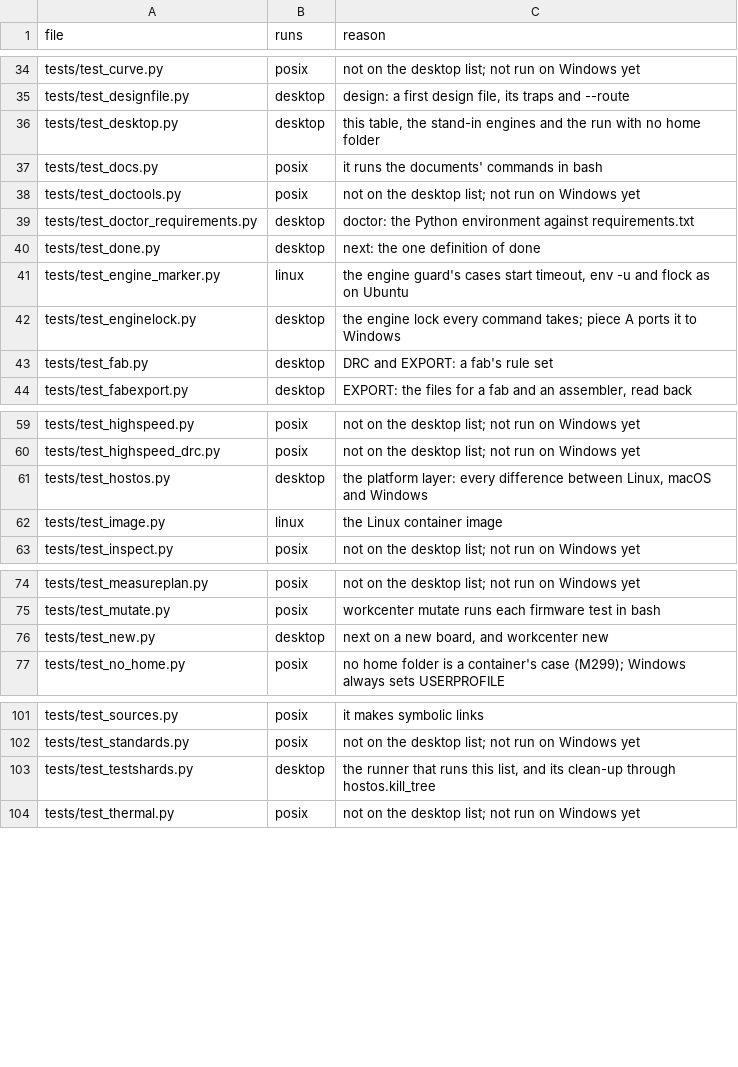
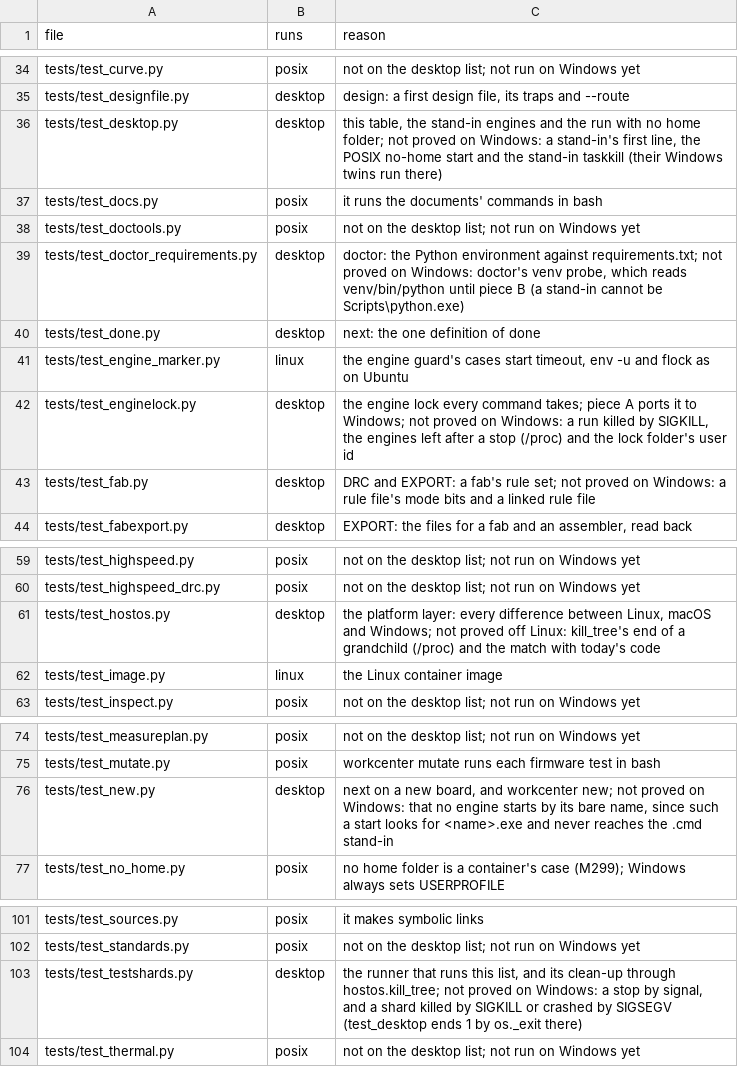
Before and after one commit to reagent-systems/via, a CSV file: verify/desktop.csv, drawn as a sheet; only a part is shown, gaps mark what is left out.

Commit message:
Desktop tests: no shell on macOS, no unmarked POSIX test on Windows
conftest.stand_in names a link to this Python on the first line where the
Python's path cannot be one (a venv under Application Support): no /bin/sh.
The bound is 125 bytes, not characters.

test_testshards' SIGKILL and SIGSEGV shard tests and test_enginelock's
SIGKILL, /proc and getuid tests carry posix_only or linux_only; a shard
ended by os._exit is the Windows twin. test_enginelock's stand-in ngspice
goes through stand_in. test_desktop reads every desktop file for unmarked
POSIX names and hand-written first lines, runs itself under a spaced venv
and test_hostos without the POSIX names, controls that a stand-in is
reached, and holds --only's refusals and the clean-up's second stop.
verify/desktop.csv says what each desktop file leaves not proved.

```diff
--- a/verify/desktop.csv
+++ b/verify/desktop.csv
@@ -35,10 +35,10 @@ tests/test_curve.py,posix,not on the desktop list; not run on Windows yet
 tests/test_designfile.py,desktop,"design: a first design file, its traps and --route"
-tests/test_desktop.py,desktop,"this table, the stand-in engines and the run with no home folder"
+tests/test_desktop.py,desktop,"this table, the stand-in engines and the run with no home folder; not proved on Windows: a stand-in's first line, the POSIX no-home start and the stand-in taskkill (their Windows twins run there)"
 tests/test_docs.py,posix,it runs the documents' commands in bash
 tests/test_doctools.py,posix,not on the desktop list; not run on Windows yet
-tests/test_doctor_requirements.py,desktop,doctor: the Python environment against requirements.txt
+tests/test_doctor_requirements.py,desktop,"doctor: the Python environment against requirements.txt; not proved on Windows: doctor's venv probe, which reads venv/bin/python until piece B (a stand-in cannot be Scripts\python.exe)"
 tests/test_done.py,desktop,next: the one definition of done
 tests/test_engine_marker.py,linux,"the engine guard's cases start timeout, env -u and flock as on Ubuntu"
-tests/test_enginelock.py,desktop,the engine lock every command takes; piece A ports it to Windows
-tests/test_fab.py,desktop,DRC and EXPORT: a fab's rule set
+tests/test_enginelock.py,desktop,"the engine lock every command takes; piece A ports it to Windows; not proved on Windows: a run killed by SIGKILL, the engines left after a stop (/proc) and the lock folder's user id"
+tests/test_fab.py,desktop,"DRC and EXPORT: a fab's rule set; not proved on Windows: a rule file's mode bits and a linked rule file"
 tests/test_fabexport.py,desktop,"EXPORT: the files for a fab and an assembler, read back"
@@ -60,3 +60,3 @@ tests/test_highspeed.py,posix,not on the desktop list; not run on Windows yet
 tests/test_highspeed_drc.py,posix,not on the desktop list; not run on Windows yet
-tests/test_hostos.py,desktop,"the platform layer: every difference between Linux, macOS and Windows"
+tests/test_hostos.py,desktop,"the platform layer: every difference between Linux, macOS and Windows; not proved off Linux: kill_tree's end of a grandchild (/proc) and the match with today's code"
 tests/test_image.py,linux,the Linux container image
@@ -75,3 +75,3 @@ tests/test_measureplan.py,posix,not on the desktop list; not run on Windows yet
 tests/test_mutate.py,posix,workcenter mutate runs each firmware test in bash
-tests/test_new.py,desktop,"next on a new board, and workcenter new"
+tests/test_new.py,desktop,"next on a new board, and workcenter new; not proved on Windows: that no engine starts by its bare name, since such a start looks for <name>.exe and never reaches the .cmd stand-in"
 tests/test_no_home.py,posix,no home folder is a container's case (M299); Windows always sets USERPROFILE
@@ -102,3 +102,3 @@ tests/test_sources.py,posix,it makes symbolic links
 tests/test_standards.py,posix,not on the desktop list; not run on Windows yet
-tests/test_testshards.py,desktop,"the runner that runs this list, and its clean-up through hostos.kill_tree"
+tests/test_testshards.py,desktop,"the runner that runs this list, and its clean-up through hostos.kill_tree; not proved on Windows: a stop by signal, and a shard killed by SIGKILL or crashed by SIGSEGV (test_desktop ends 1 by os._exit there)"
 tests/test_thermal.py,posix,not on the desktop list; not run on Windows yet
```
Also changed, not shown: 5 other files.
